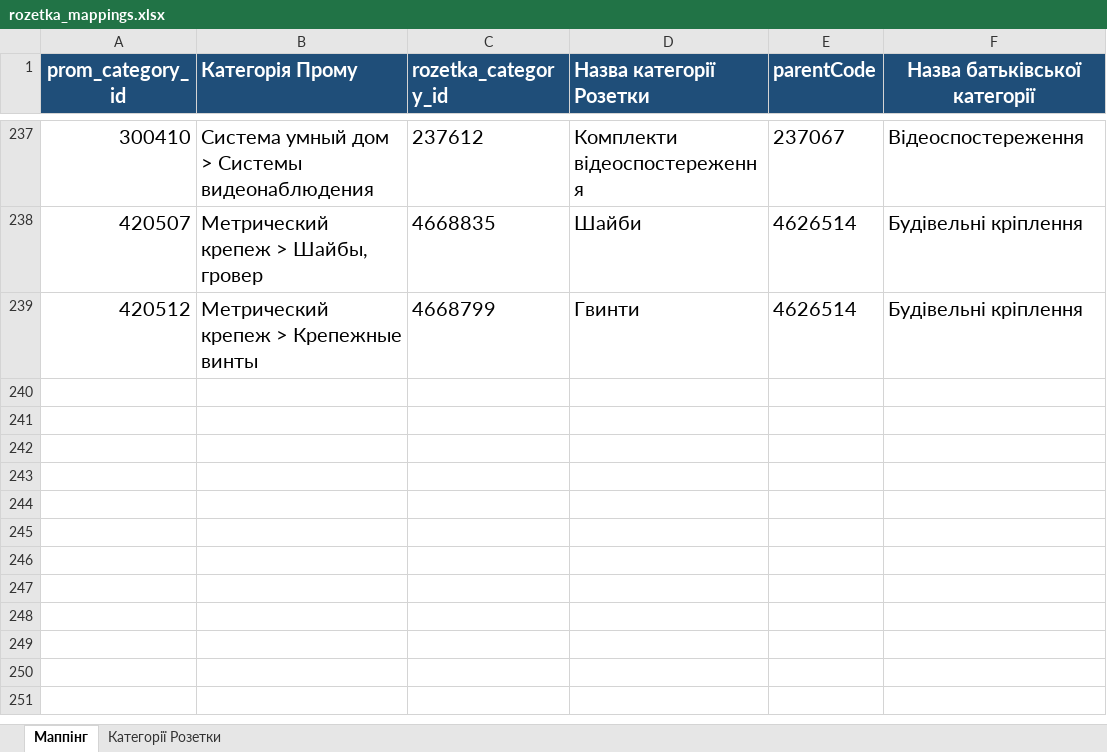
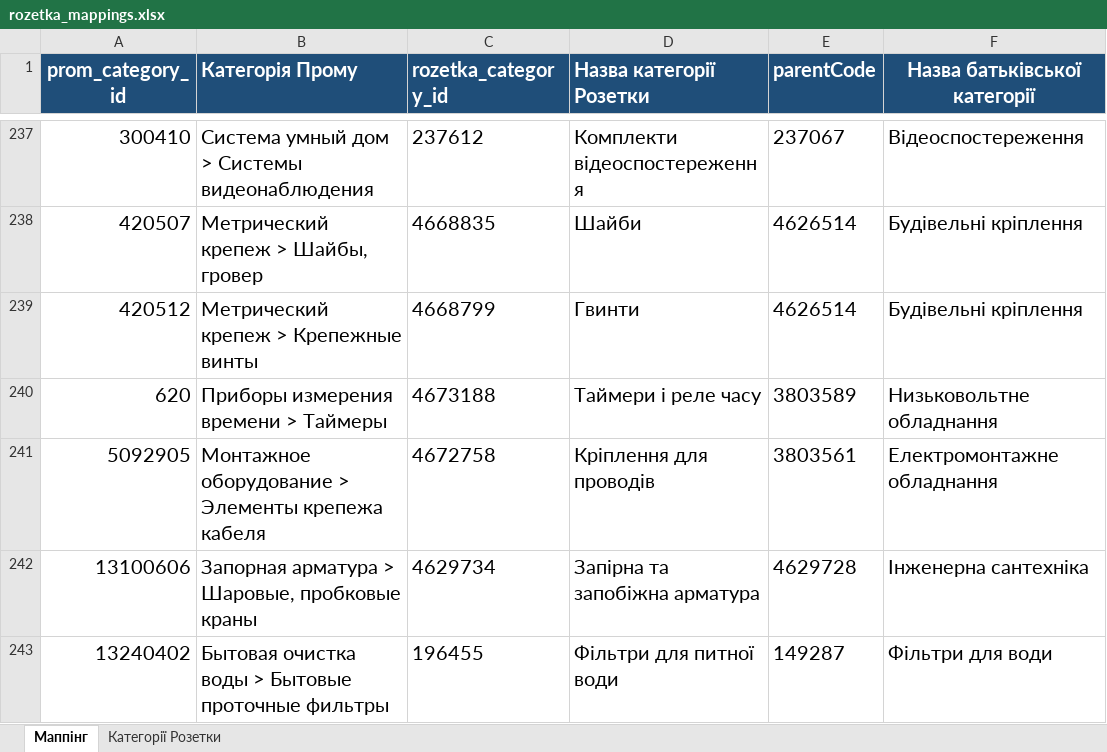
Before and after one commit to oniks98/price-feed-pipeline, an Excel workbook: data/markets/rozetka_mappings.xlsx, sheet Маппінг, drawn as a sheet; only a part is shown, gaps mark what is left out; values as stored, in another font and other column widths than the file's, no borders; the diff names each change by its address in the sheet, - before the commit and + after, or states it on an @@ line.

Commit message:
chore(mappings): add new categories

```diff
--- a/data/markets/rozetka_mappings.xlsx (sheet Маппінг)
+++ b/data/markets/rozetka_mappings.xlsx (sheet Маппінг)
+row 240: 620 | Приборы измерения времени > Таймеры | 4673188 | Таймери і реле часу | 3803589 | Низьковольтне обладнання
+row 241: 5092905 | Монтажное оборудование > Элементы крепежа кабеля | 4672758 | Кріплення для проводів | 3803561 | Електромонтажне обладнання
+row 242: 13100606 | Запорная арматура > Шаровые, пробковые краны | 4629734 | Запірна та запобіжна арматура | 4629728 | Інженерна сантехніка
+row 243: 13240402 | Бытовая очистка воды > Бытовые проточные фильтры | 196455 | Фільтри для питної води | 149287 | Фільтри для води
```
Also changed, not shown: data/markets/mappings.xlsx, 5 other files.
